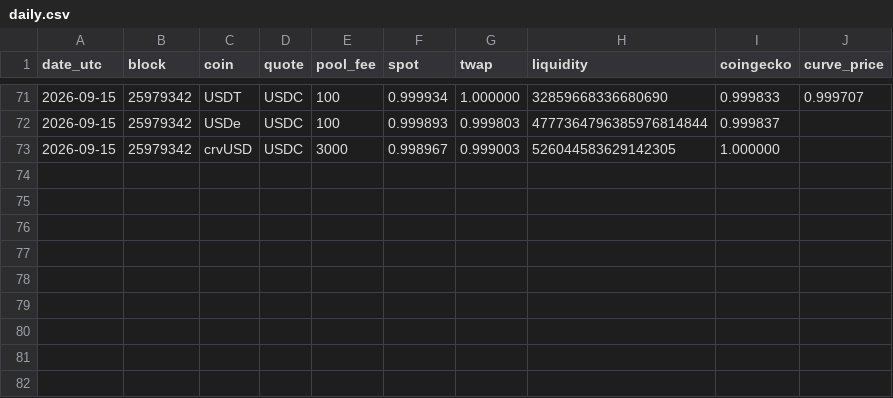
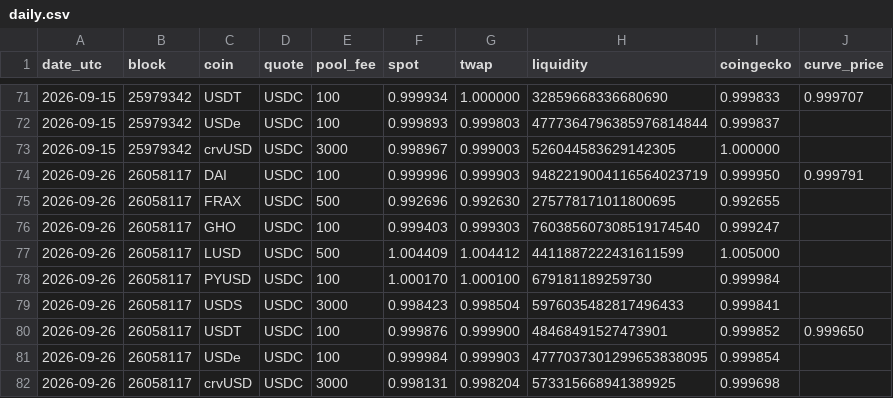
Before and after one commit to AlinaSchan/stablepeg, a CSV file: data/daily.csv, drawn as a sheet; only a part is shown, gaps mark what is left out; the diff names each change by its address in the sheet, - before the commit and + after, or states it on an @@ line.

```diff
--- a/data/daily.csv
+++ b/data/daily.csv
+row 74: 2026-09-26 | 26058117 | DAI | USDC | 100 | 0.999996 | 0.999903 | 9482219004116564023719 | 0.999950 | 0.999791
+row 75: 2026-09-26 | 26058117 | FRAX | USDC | 500 | 0.992696 | 0.992630 | 275778171011800695 | 0.992655
+row 76: 2026-09-26 | 26058117 | GHO | USDC | 100 | 0.999403 | 0.999303 | 760385607308519174540 | 0.999247
+row 77: 2026-09-26 | 26058117 | LUSD | USDC | 500 | 1.004409 | 1.004412 | 4411887222431611599 | 1.005000
+row 78: 2026-09-26 | 26058117 | PYUSD | USDC | 100 | 1.000170 | 1.000100 | 679181189259730 | 0.999984
+row 79: 2026-09-26 | 26058117 | USDS | USDC | 3000 | 0.998423 | 0.998504 | 5976035482817496433 | 0.999841
+row 80: 2026-09-26 | 26058117 | USDT | USDC | 100 | 0.999876 | 0.999900 | 48468491527473901 | 0.999852 | 0.999650
+row 81: 2026-09-26 | 26058117 | USDe | USDC | 100 | 0.999984 | 0.999903 | 4777037301299653838095 | 0.999854
+row 82: 2026-09-26 | 26058117 | crvUSD | USDC | 3000 | 0.998131 | 0.998204 | 573315668941389925 | 0.999698
```
